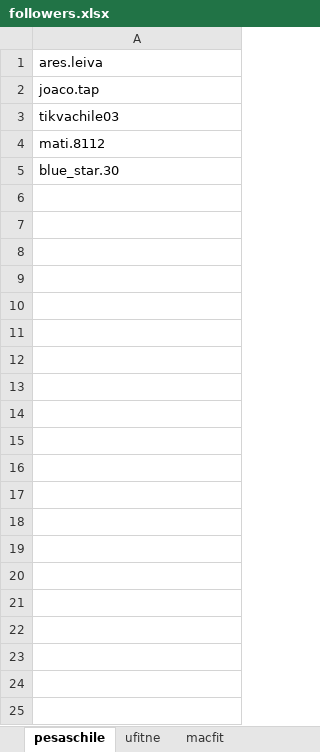
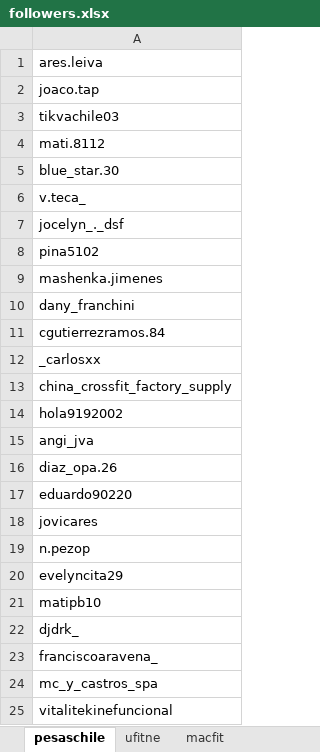
Before and after one commit to M786453/Instagram-Webscrapper, an Excel workbook: followers.xlsx, sheet pesaschile, drawn as a sheet; only a part is shown; values as stored, in another font and other column widths than the file's, no borders; the diff covers the shown part only; the diff names each change by its address in the sheet, - before the commit and + after, or states it on an @@ line.

```diff
--- a/followers.xlsx (sheet pesaschile)
+++ b/followers.xlsx (sheet pesaschile)
+row 6: v.teca_
+row 7: jocelyn_._dsf
+row 8: pina5102
+row 9: mashenka.jimenes
+row 10: dany_franchini
+row 11: cgutierrezramos.84
+row 12: _carlosxx
+row 13: china_crossfit_factory_supply
+row 14: hola9192002
+row 15: angi_jva
+row 16: diaz_opa.26
+row 17: eduardo90220
+row 18: jovicares
+row 19: n.pezop
+row 20: evelyncita29
+row 21: matipb10
+row 22: djdrk_
+row 23: franciscoaravena_
+row 24: mc_y_castros_spa
+row 25: vitalitekinefuncional
```
Also changed, not shown: 1159 added rows elsewhere in this sheet, New.xlsx, 2 other files.
